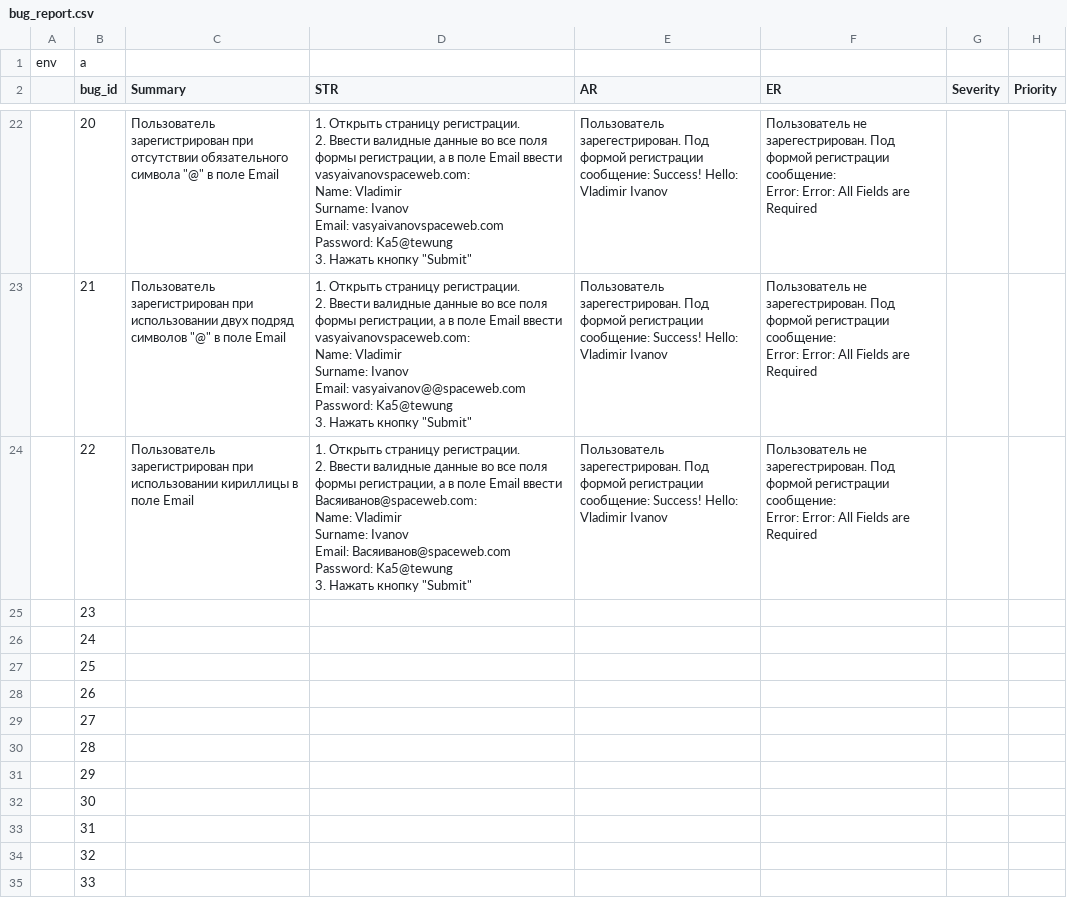
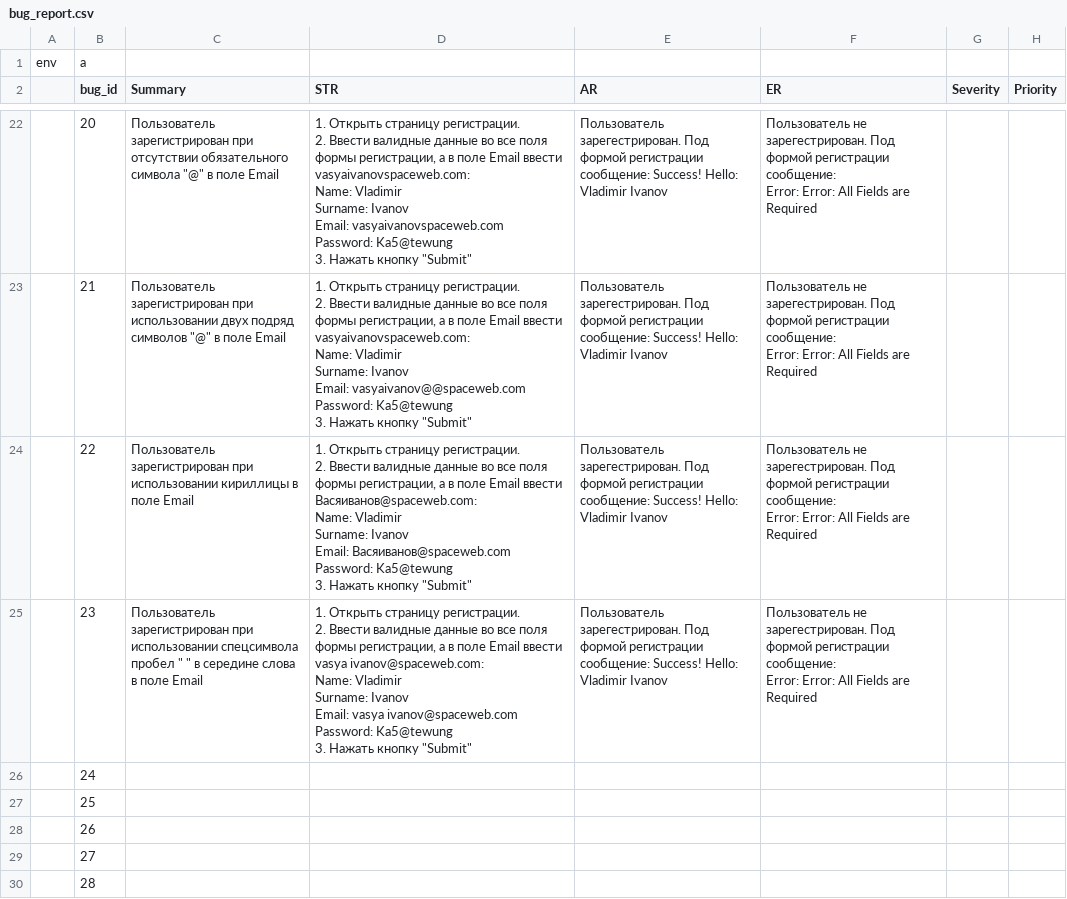
Before and after one commit to gogvyatkin/Group_27, a CSV file: Bug_report/bug_report.csv, drawn as a sheet; only a part is shown, gaps mark what is left out; the shorter side is filled out with more unchanged rows.

Commit message:
added one bug_rep

```diff
--- a/Bug_report/bug_report.csv
+++ b/Bug_report/bug_report.csv
@@ -178,3 +178,10 @@ Password: Ka5@tewung
 Error: Error: All Fields are Required",,
-,23,,,,,,
+,23,"Пользователь зарегистрирован при использовании спецсимвола пробел "" "" в середине слова в поле Email","1. Открыть страницу регистрации.
+2. Ввести валидные данные во все поля формы регистрации, а в поле Email ввести vasya ivanov@spaceweb.com:
+Name: Vladimir
+Surname: Ivanov
+Email: vasya ivanov@spaceweb.com
+Password: Ka5@tewung
+3. Нажать кнопку ""Submit""",Пользователь зарегестрирован. Под формой регистрации сообщение: Success! Hello: Vladimir Ivanov,"Пользователь не зарегестрирован. Под формой регистрации сообщение:
+Error: Error: All Fields are Required",,
 ,24,,,,,,
```
